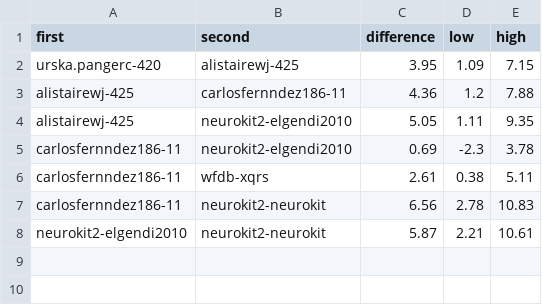
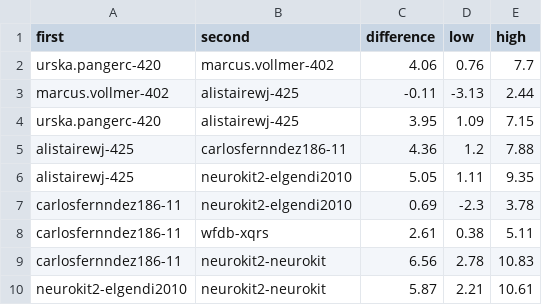
Before and after one commit to nicoladelbene/physio-beat-bench, a CSV file: results/comparisons.csv, drawn as a sheet; the diff names each change by its address in the sheet, - before the commit and + after, or states it on an @@ line.

```diff
--- a/results/comparisons.csv
+++ b/results/comparisons.csv
+row 2: urska.pangerc-420 | marcus.vollmer-402 | 4.06 | 0.76 | 7.7
+row 3: marcus.vollmer-402 | alistairewj-425 | -0.11 | -3.13 | 2.44
```
Also changed, not shown: results/modern.csv, results/summary.csv, 16 other files.
